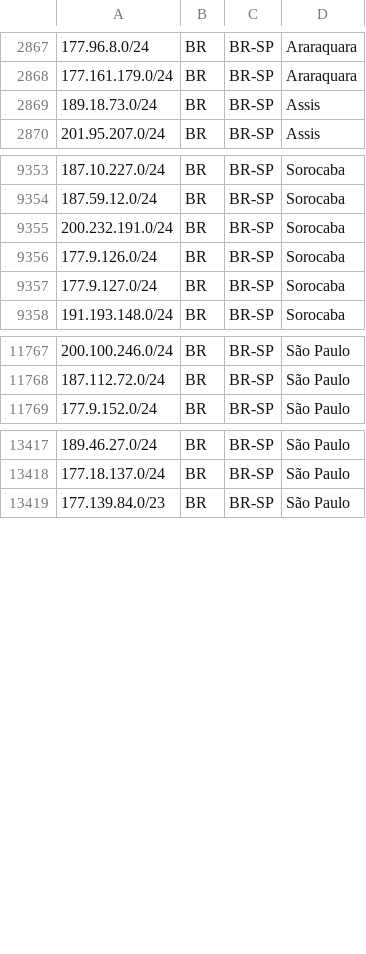
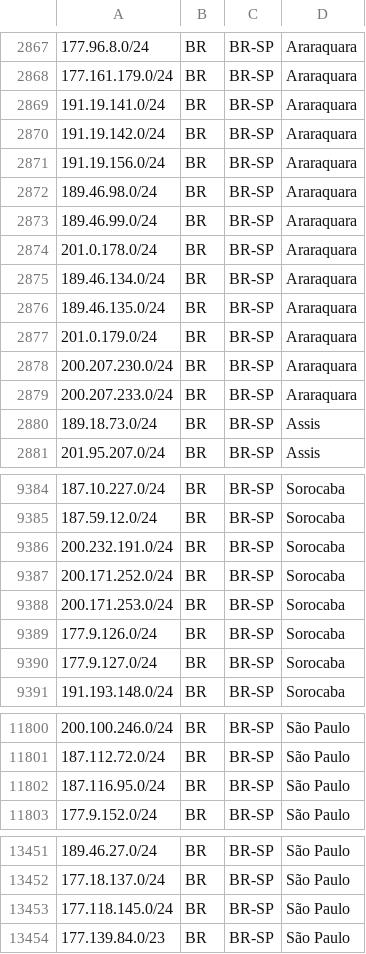
Before and after one commit to baleeiro17/geofeed-vivo, a CSV file: geofeed.csv, drawn as a sheet; only a part is shown, gaps mark what is left out; the diff covers the shown part only; the diff names each change by its address in the sheet, - before the commit and + after, or states it on an @@ line.

```diff
--- a/geofeed.csv
+++ b/geofeed.csv
+row 2869: 191.19.141.0/24 | BR | BR-SP | Araraquara
+row 2870: 191.19.142.0/24 | BR | BR-SP | Araraquara
+row 2871: 191.19.156.0/24 | BR | BR-SP | Araraquara
+row 2872: 189.46.98.0/24 | BR | BR-SP | Araraquara
+row 2873: 189.46.99.0/24 | BR | BR-SP | Araraquara
+row 2874: 201.0.178.0/24 | BR | BR-SP | Araraquara
+row 2875: 189.46.134.0/24 | BR | BR-SP | Araraquara
+row 2876: 189.46.135.0/24 | BR | BR-SP | Araraquara
+row 2877: 201.0.179.0/24 | BR | BR-SP | Araraquara
+row 2878: 200.207.230.0/24 | BR | BR-SP | Araraquara
+row 2879: 200.207.233.0/24 | BR | BR-SP | Araraquara
+row 9387: 200.171.252.0/24 | BR | BR-SP | Sorocaba
+row 9388: 200.171.253.0/24 | BR | BR-SP | Sorocaba
+row 11802: 187.116.95.0/24 | BR | BR-SP | São Paulo
+row 13453: 177.118.145.0/24 | BR | BR-SP | São Paulo
```
Also changed, not shown: 20 added rows elsewhere in this file.
